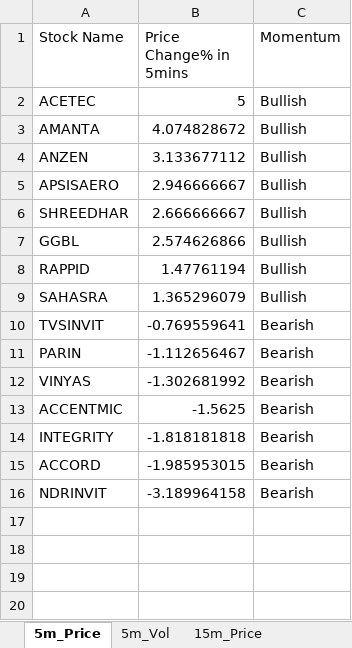
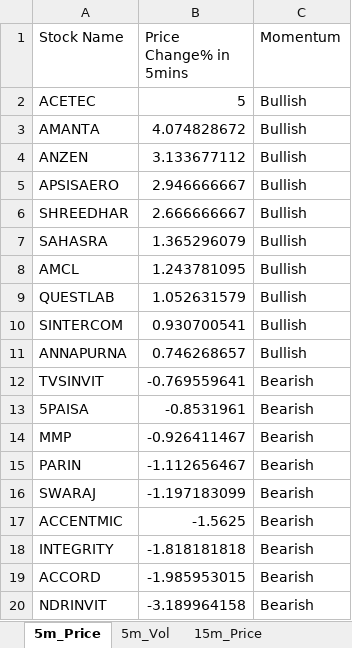
Before and after one commit to srbsharma92/priceAction2, an Excel workbook: data/live_data.xlsx, sheet 5m_Price, drawn as a sheet; values as stored, in another font and other column widths than the file's, no borders; removed rows and columns are numbered as before the commit, all else as after; the diff names each change by its address in the sheet, - before the commit and + after, or states it on an @@ line.

```diff
--- a/data/live_data.xlsx (sheet 5m_Price)
+++ b/data/live_data.xlsx (sheet 5m_Price)
-row 7: GGBL | 2.574626866 | Bullish
-row 8: RAPPID | 1.47761194 | Bullish
+row 8: AMCL | 1.243781095 | Bullish
+row 9: QUESTLAB | 1.052631579 | Bullish
+row 10: SINTERCOM | 0.930700541 | Bullish
+row 11: ANNAPURNA | 0.746268657 | Bullish
+row 13: 5PAISA | -0.8531961 | Bearish
+row 14: MMP | -0.926411467 | Bearish
-row 12: VINYAS | -1.302681992 | Bearish
+row 16: SWARAJ | -1.197183099 | Bearish
```
Also changed, not shown: sheet 5m_Vol, sheet 15m_Vol, sheet 15m_Price, sheet Opening, sheet meta.
